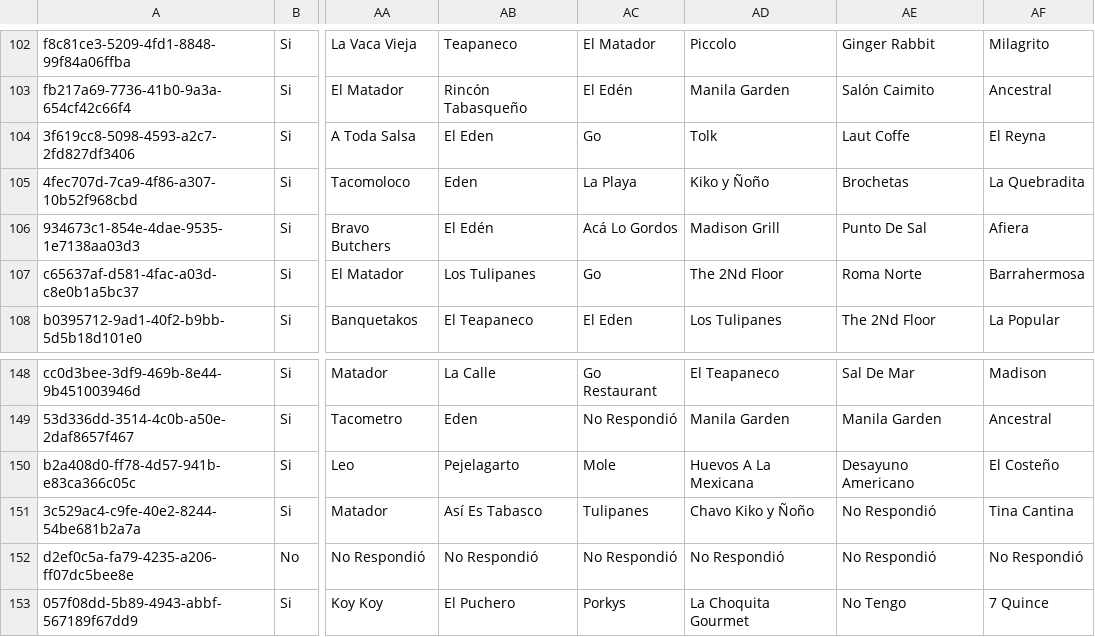
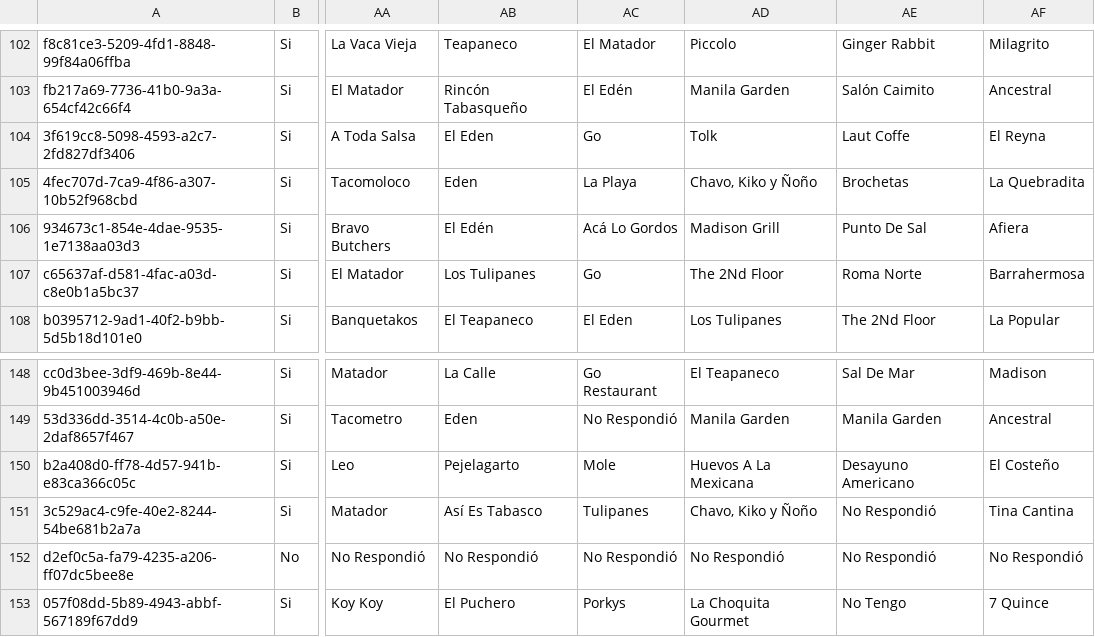
Before and after one commit to enrique-ship-it/dashboard-vh26, a CSV file: data_encuestas.csv, drawn as a sheet; only a part is shown, gaps mark what is left out; the diff names each change by its address in the sheet, - before the commit and + after, or states it on an @@ line.

Commit message:
🔧 Unificar: Kiko y Ñoño → Chavo, Kiko y Ñoño

```diff
--- a/data_encuestas.csv
+++ b/data_encuestas.csv
-AD105: Kiko y Ñoño
+AD105: Chavo, Kiko y Ñoño
-AD151: Chavo Kiko y Ñoño
+AD151: Chavo, Kiko y Ñoño
```
